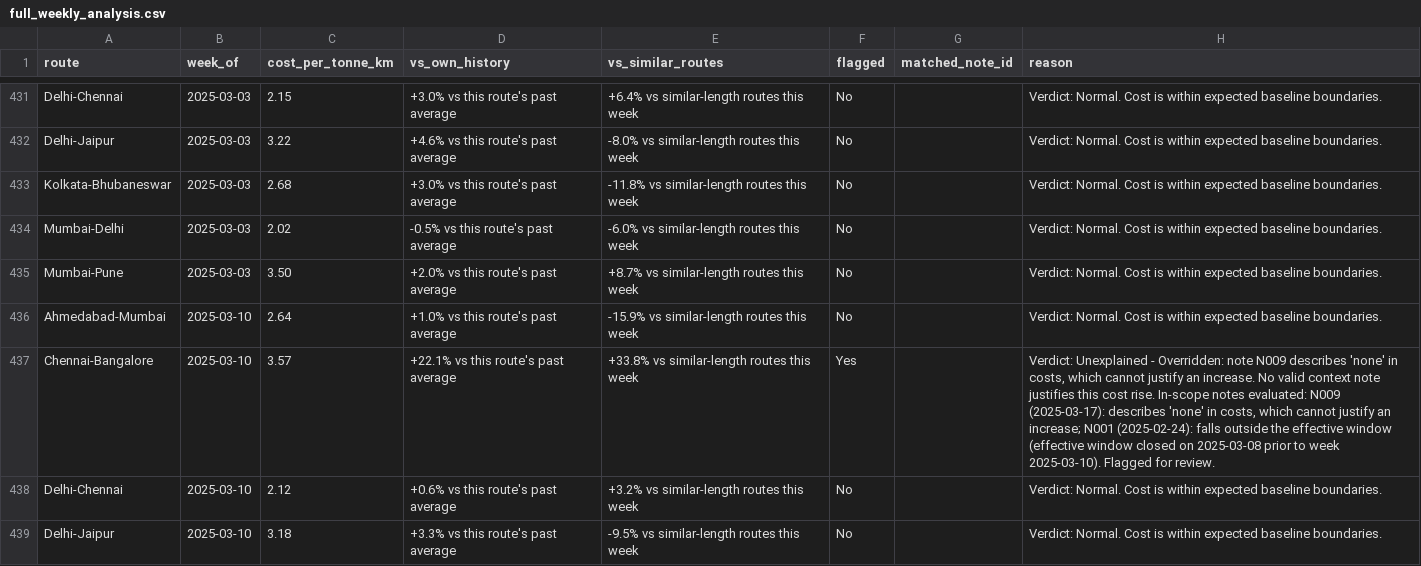
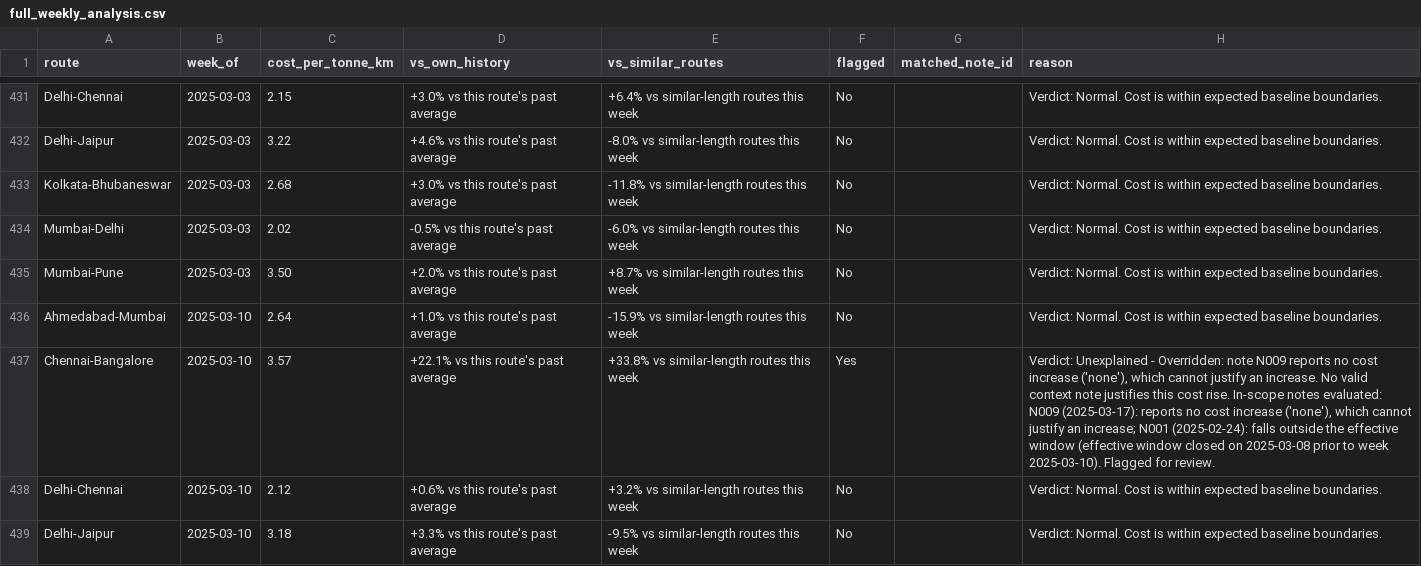
Before and after one commit to nickittime/freight-cost-watcher, a CSV file: outputs/full_weekly_analysis.csv, drawn as a sheet; only a part is shown, gaps mark what is left out; the diff covers the shown part only.

```diff
--- a/outputs/full_weekly_analysis.csv
+++ b/outputs/full_weekly_analysis.csv
@@ -436,3 +436,3 @@ Mumbai-Pune,2025-03-03,3.50,+2.0% vs this route's past average,+8.7% vs similar-
 Ahmedabad-Mumbai,2025-03-10,2.64,+1.0% vs this route's past average,-15.9% vs similar-length routes this week,No,,Verdict: Normal. Cost is within expected baseline boundaries.
-Chennai-Bangalore,2025-03-10,3.57,+22.1% vs this route's past average,+33.8% vs similar-length routes this week,Yes,,"Verdict: Unexplained - Overridden: note N009 describes 'none' in costs, which cannot justify an increase. No valid context note justifies this cost rise. In-scope notes evaluated: N009 (2025-03-17): describes 'none' in costs, which cannot justify an increase; N001 (2025-02-24): falls outside the effective window (effective window closed on 2025-03-08 prior to week 2025-03-10). Flagged for review."
+Chennai-Bangalore,2025-03-10,3.57,+22.1% vs this route's past average,+33.8% vs similar-length routes this week,Yes,,"Verdict: Unexplained - Overridden: note N009 reports no cost increase ('none'), which cannot justify an increase. No valid context note justifies this cost rise. In-scope notes evaluated: N009 (2025-03-17): reports no cost increase ('none'), which cannot justify an increase; N001 (2025-02-24): falls outside the effective window (effective window closed on 2025-03-08 prior to week 2025-03-10). Flagged for review."
 Delhi-Chennai,2025-03-10,2.12,+0.6% vs this route's past average,+3.2% vs similar-length routes this week,No,,Verdict: Normal. Cost is within expected baseline boundaries.
```
Also changed, not shown: 21 edited cells elsewhere in this file, outputs/flagged_output.csv, outputs/llm_audit.csv, 20 other files.
